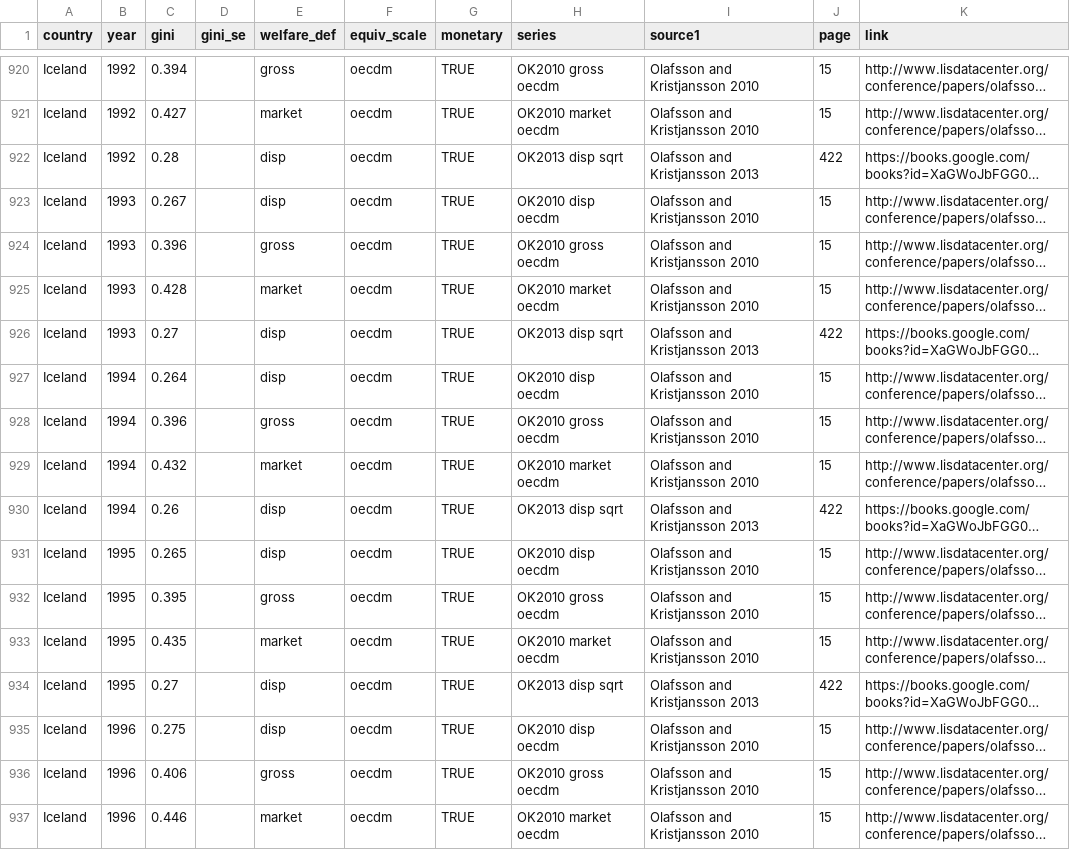
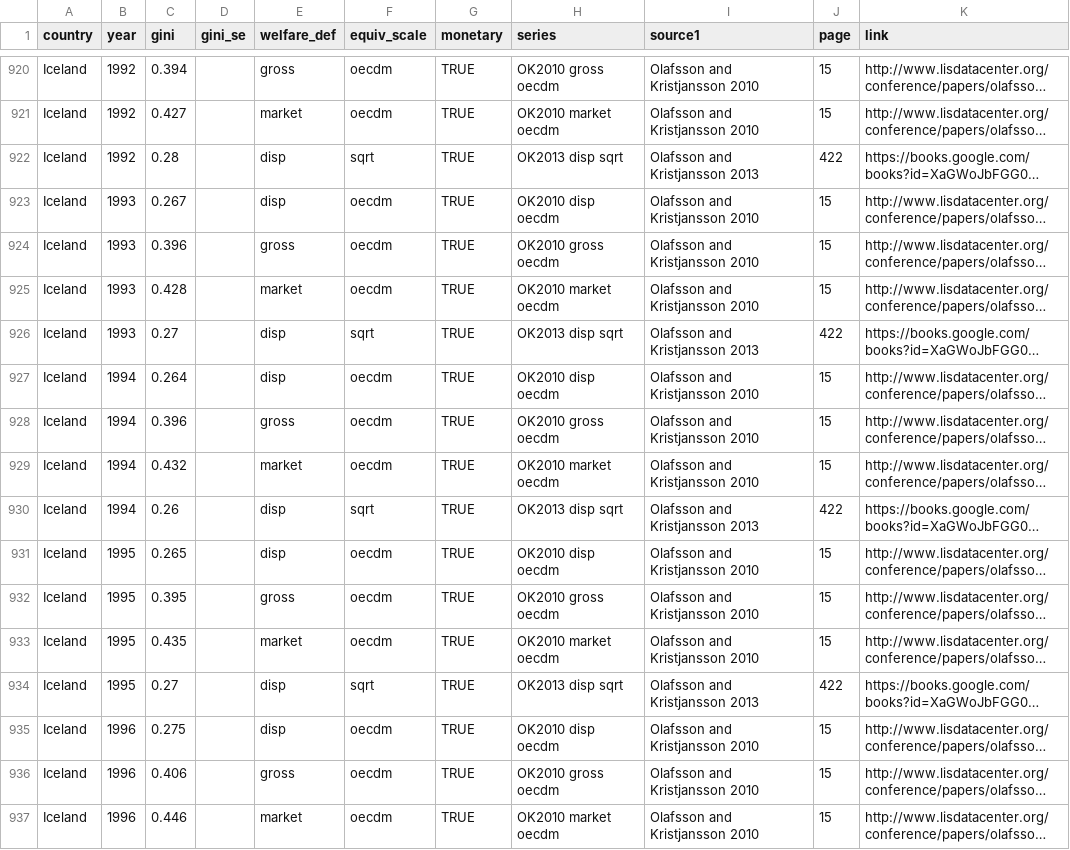
Before and after one commit to fsolt/swiid, a CSV file: data-raw/fs_added_data.csv, drawn as a sheet; only a part is shown, gaps mark what is left out; long unchanged cells end in …; the diff covers the shown part only; the diff names each change by its address in the sheet, - before the commit and + after, or states it on an @@ line.

Commit message:
clean up

```diff
--- a/data-raw/fs_added_data.csv
+++ b/data-raw/fs_added_data.csv
-F922 (equiv_scale): oecdm
+F922 (equiv_scale): sqrt
-F926 (equiv_scale): oecdm
+F926 (equiv_scale): sqrt
-F930 (equiv_scale): oecdm
+F930 (equiv_scale): sqrt
-F934 (equiv_scale): oecdm
+F934 (equiv_scale): sqrt
```
Also changed, not shown: 14 edited cells elsewhere in this file.
